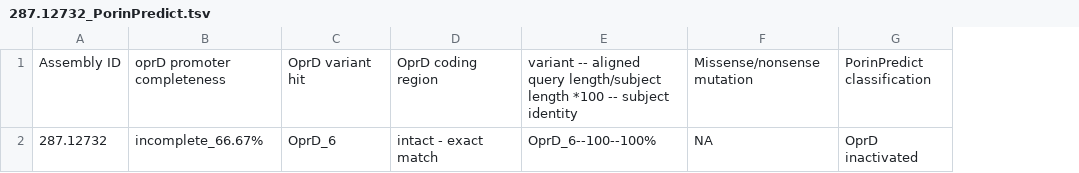
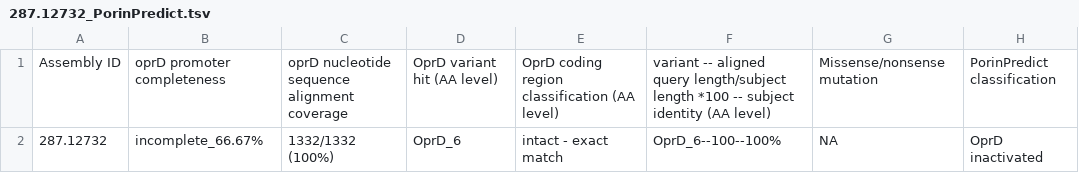
Before and after one commit to MBiggel/PorinPredict, a TSV file: test_assemblies/expected_output/287.12732_PorinPredict.tsv, drawn as a sheet; addresses are those after the commit; the diff names each change by its address in the sheet, - before the commit and + after, or states it on an @@ line.

```diff
--- a/test_assemblies/expected_output/287.12732_PorinPredict.tsv
+++ b/test_assemblies/expected_output/287.12732_PorinPredict.tsv
+column C, rows 1-2: oprD nucleotide sequence alignment coverage | 1332/1332 (100%)
-D1: OprD variant hit
+D1: OprD variant hit (AA level)
-E1: OprD coding region
+E1: OprD coding region classification (AA level)
-F1: …subject identity
+F1: …subject identity (AA level)
```
Also changed, not shown: test_assemblies/expected_output/287.7775_PorinPredict.tsv, test_assemblies/expected_output/287.7799_PorinPredict.tsv, 16 other files.
